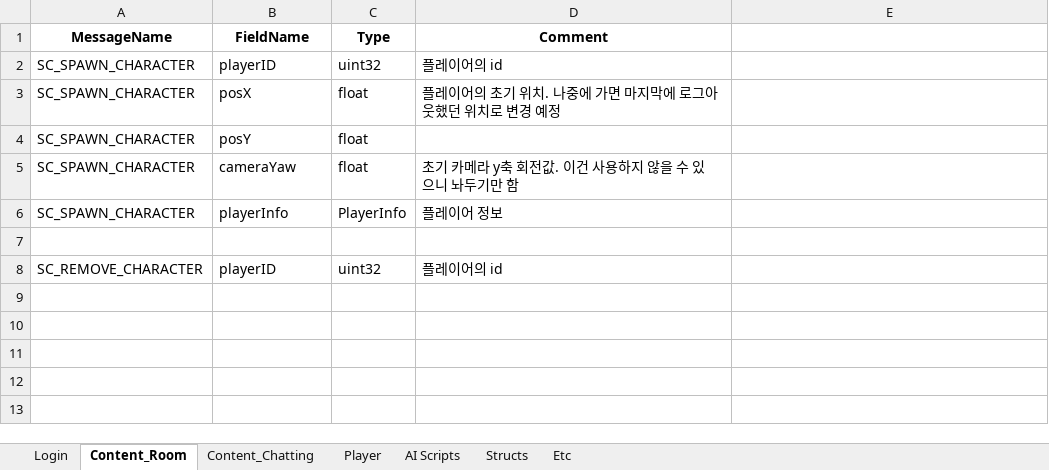
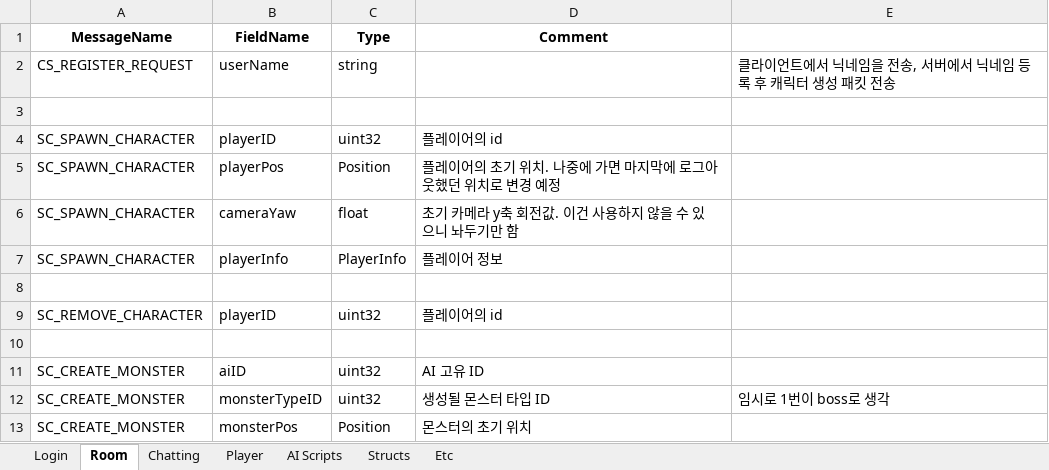
Before and after one commit to Temp20250404/APOMServer, an Excel workbook: AllInOneGenerator/proto_definitions.xlsx, sheet Room, drawn as a sheet; values as stored, in another font and other column widths than the file's, no borders; removed rows and columns are numbered as before the commit, all else as after; the diff names each change by its address in the sheet, - before the commit and + after, or states it on an @@ line.

```diff
--- a/AllInOneGenerator/proto_definitions.xlsx (sheet Room)
+++ b/AllInOneGenerator/proto_definitions.xlsx (sheet Room)
-sheet tab: Content_Room
+sheet tab: Room
-sheet tab: Content_Chatting
+sheet tab: Chatting
+row 2: CS_REGISTER_REQUEST | userName | string |  | 클라이언트에서 닉네임을 전송, 서버에서 닉네임 등록 후 캐릭터 생성 패킷 전송
+row 3: (empty)
-B5 (FieldName): posX
+B5 (FieldName): playerPos
-C5 (Type): float
+C5 (Type): Position
-row 4: SC_SPAWN_CHARACTER | posY | float
+row 10: (empty)
+row 11: SC_CREATE_MONSTER | aiID | uint32 | AI 고유 ID
+row 12: SC_CREATE_MONSTER | monsterTypeID | uint32 | 생성될 몬스터 타입 ID | 임시로 1번이 boss로 생각
+row 13: SC_CREATE_MONSTER | monsterPos | Position | 몬스터의 초기 위치
```
Also changed, not shown: sheet Login, 28 other files.
